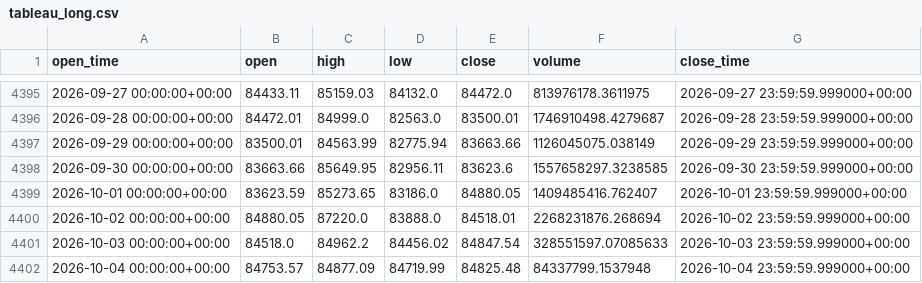
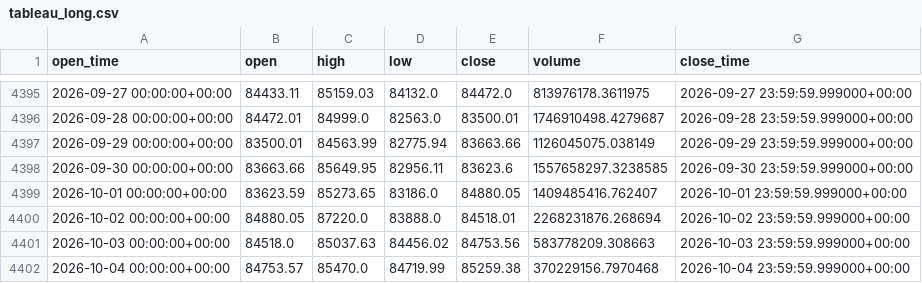
Before and after one commit to aiyman14/bitcoin-ai-monitoring-dashboard, a CSV file: data/BTC-USD/tableau_long.csv, drawn as a sheet; only a part is shown, gaps mark what is left out.

```diff
--- a/data/BTC-USD/tableau_long.csv
+++ b/data/BTC-USD/tableau_long.csv
@@ -4400,3 +4400,3 @@ open_time,open,high,low,close,volume,close_time
 2026-10-02 00:00:00+00:00,84880.05,87220.0,83888.0,84518.01,2268231876.268694,2026-10-02 23:59:59.999000+00:00
-2026-10-03 00:00:00+00:00,84518.0,84962.2,84456.02,84847.54,328551597.07085633,2026-10-03 23:59:59.999000+00:00
-2026-10-04 00:00:00+00:00,84753.57,84877.09,84719.99,84825.48,84337799.1537948,2026-10-04 23:59:59.999000+00:00
+2026-10-03 00:00:00+00:00,84518.0,85037.63,84456.02,84753.56,583778209.308663,2026-10-03 23:59:59.999000+00:00
+2026-10-04 00:00:00+00:00,84753.57,85470.0,84719.99,85259.38,370229156.7970468,2026-10-04 23:59:59.999000+00:00
```
Also changed, not shown: data/BTC-USD/tableau_recent.csv, 7 other files.
